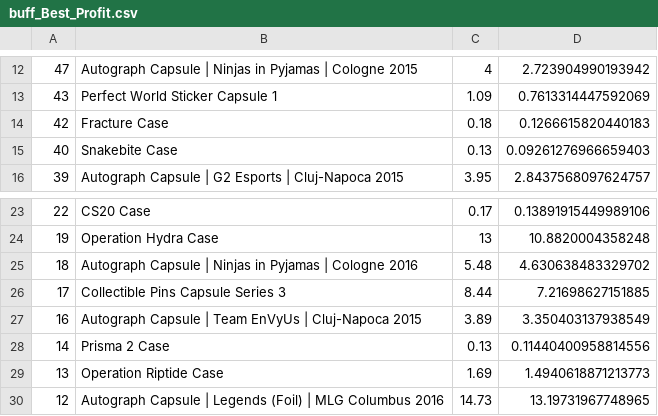
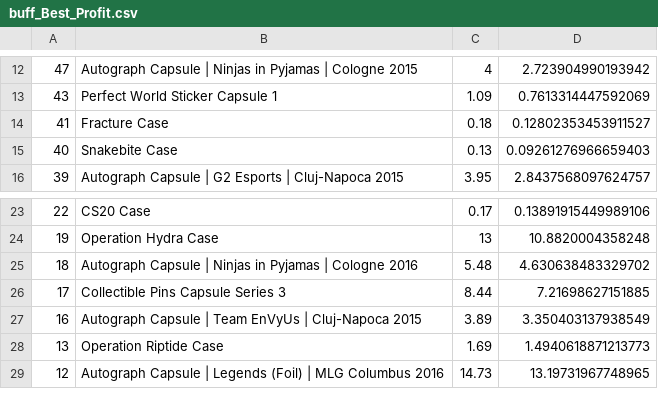
Before and after one commit to AUTACE/Trade_Data, a CSV file: buff_Best_Profit.csv, drawn as a sheet; only a part is shown, gaps mark what is left out.

Commit message:
Uploaded via octonode

```diff
--- a/buff_Best_Profit.csv
+++ b/buff_Best_Profit.csv
@@ -13,3 +13,3 @@
 43;Perfect World Sticker Capsule 1;1.09;0.7613314447592069
-42;Fracture Case;0.18;0.1266615820440183
+41;Fracture Case;0.18;0.12802353453911527
 40;Snakebite Case;0.13;0.09261276966659403
@@ -27,3 +27,2 @@
 16;Autograph Capsule | Team EnVyUs | Cluj-Napoca 2015;3.89;3.350403137938549
-14;Prisma 2 Case;0.13;0.11440400958814556
 13;Operation Riptide Case;1.69;1.4940618871213773
```
